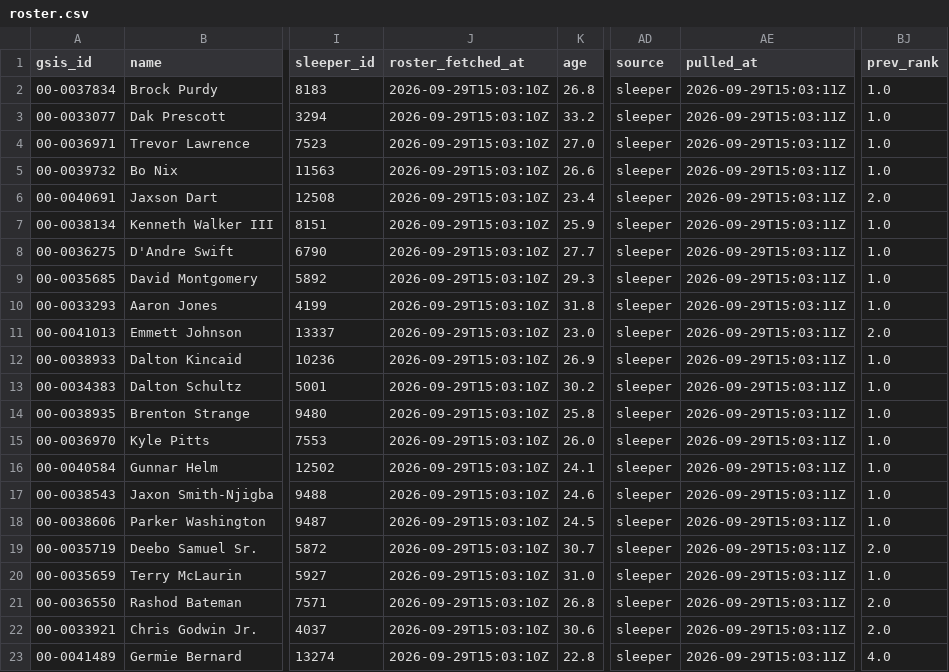
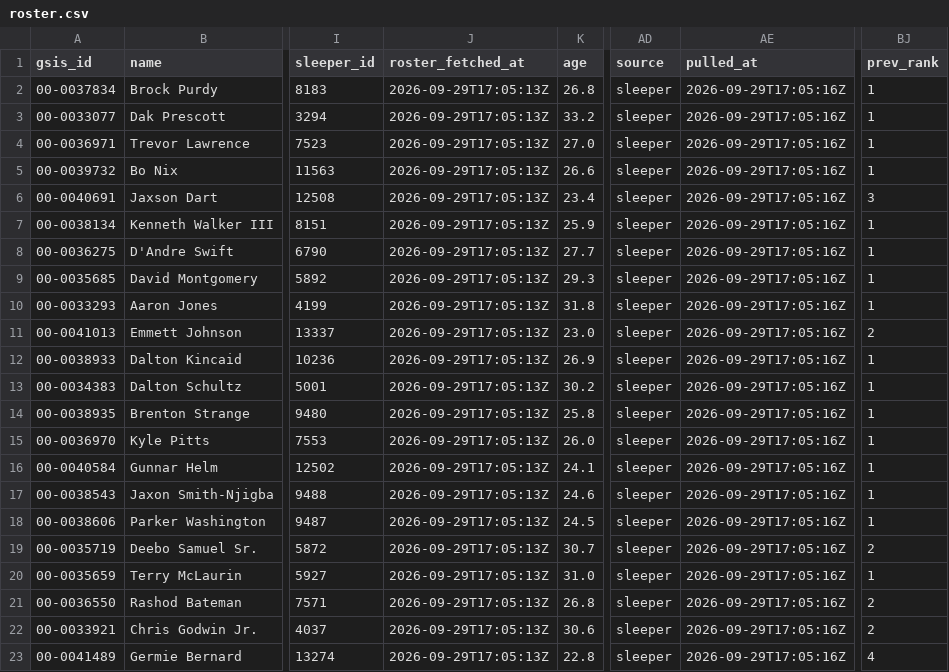
Before and after one commit to jjgreggjr/fantasy-tracker, a CSV file: leagues/where-you-at/roster.csv, drawn as a sheet; only a part is shown, gaps mark what is left out; the diff names each change by its address in the sheet, - before the commit and + after, or states it on an @@ line.

```diff
--- a/leagues/where-you-at/roster.csv
+++ b/leagues/where-you-at/roster.csv
-J2:J23 (roster_fetched_at): 2026-09-29T15:03:10Z
+J2:J23 (roster_fetched_at): 2026-09-29T17:05:13Z
-AE2:AE23 (pulled_at): 2026-09-29T15:03:11Z
+AE2:AE23 (pulled_at): 2026-09-29T17:05:16Z
-BJ2:BJ5 (prev_rank): 1.0
+BJ2:BJ5 (prev_rank): 1
-BJ6 (prev_rank): 2.0
+BJ6 (prev_rank): 3
-BJ7:BJ10 (prev_rank): 1.0
+BJ7:BJ10 (prev_rank): 1
-BJ11 (prev_rank): 2.0
+BJ11 (prev_rank): 2
-BJ12:BJ18 (prev_rank): 1.0
+BJ12:BJ18 (prev_rank): 1
-BJ19 (prev_rank): 2.0
+BJ19 (prev_rank): 2
-BJ20 (prev_rank): 1.0
+BJ20 (prev_rank): 1
-BJ21:BJ22 (prev_rank): 2.0
+BJ21:BJ22 (prev_rank): 2
-BJ23 (prev_rank): 4.0
+BJ23 (prev_rank): 4
```
Also changed, not shown: leagues/gooma-s-family-league/roster.csv, leagues/james-gregg-espn/all_rosters.csv, 32 other files.
